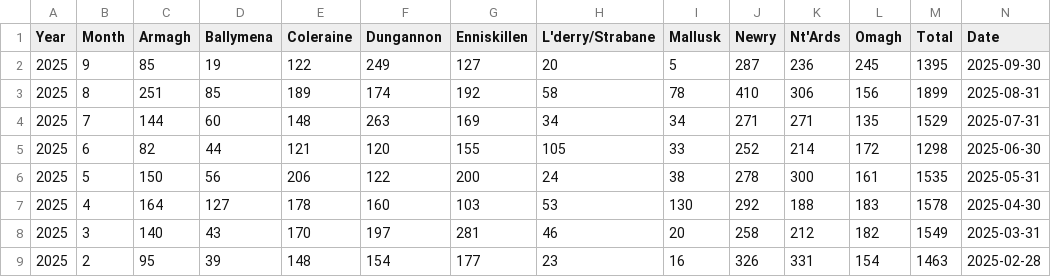
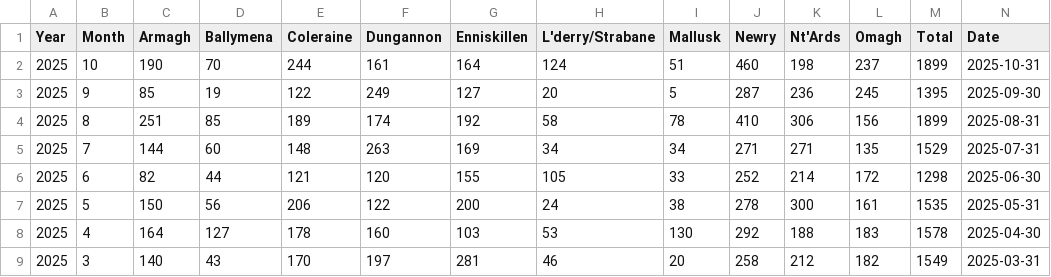
Before and after one commit to codepol/NI-TBstats, a CSV file: data/TB_Animal_SummaryPivot.csv, drawn as a sheet; only a part is shown; the shorter side is filled out with more unchanged rows.

```diff
--- a/data/TB_Animal_SummaryPivot.csv
+++ b/data/TB_Animal_SummaryPivot.csv
@@ -1,2 +1,3 @@
 "Year","Month","Armagh","Ballymena","Coleraine","Dungannon","Enniskillen","L'derry/Strabane","Mallusk","Newry","Nt'Ards","Omagh","Total","Date"
+2025,10,190,70,244,161,164,124,51,460,198,237,1899,2025-10-31
 2025,9,85,19,122,249,127,20,5,287,236,245,1395,2025-09-30
```
Also changed, not shown: data/TB_Animal_SummaryLong.csv, data/TB_ReactorHerds_SummaryAll.csv, 5 other files.
